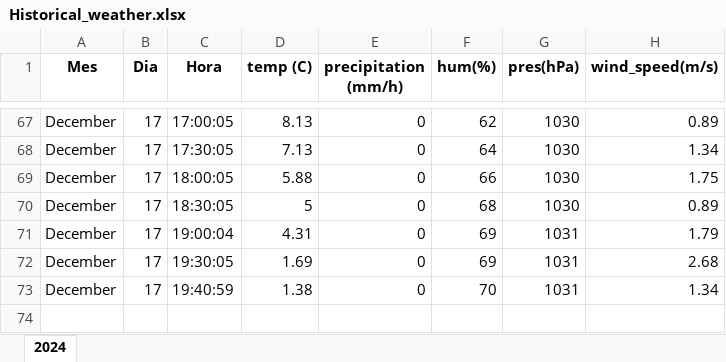
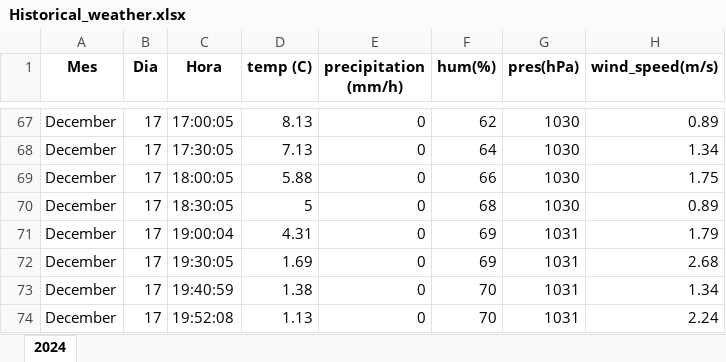
Before and after one commit to albertusku/meteo_stats, an Excel workbook: Data_storage/Historical_weather.xlsx, sheet 2024, drawn as a sheet; only a part is shown, gaps mark what is left out; values as stored, in another font and other column widths than the file's, no borders; the diff names each change by its address in the sheet, - before the commit and + after, or states it on an @@ line.

```diff
--- a/Data_storage/Historical_weather.xlsx (sheet 2024)
+++ b/Data_storage/Historical_weather.xlsx (sheet 2024)
+row 74: December | 17 | 19:52:08 | 1.13 | 0 | 70 | 1031 | 2.24
```
Also changed, not shown: 3 other files.
